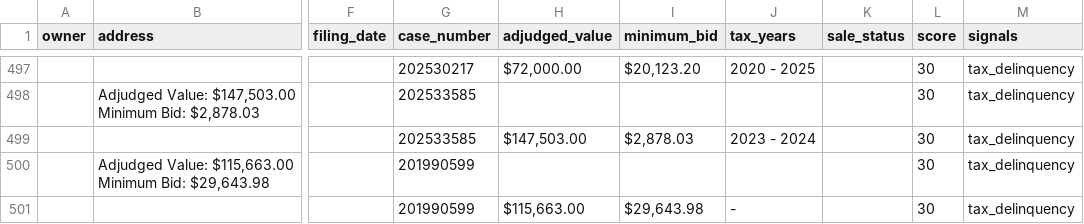
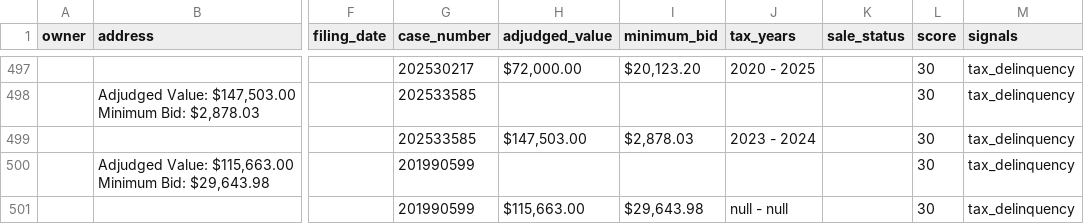
Before and after one commit to D3sh1/Harris-county-leads, a CSV file: data/ghl_export.csv, drawn as a sheet; only a part is shown, gaps mark what is left out; the diff names each change by its address in the sheet, - before the commit and + after, or states it on an @@ line.

```diff
--- a/data/ghl_export.csv
+++ b/data/ghl_export.csv
-J501 (tax_years): -
+J501 (tax_years): null - null
```
Also changed, not shown: 2 other files.
